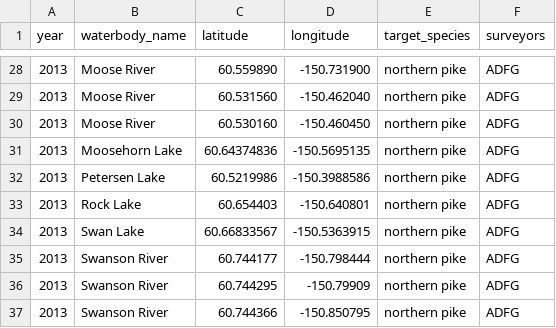
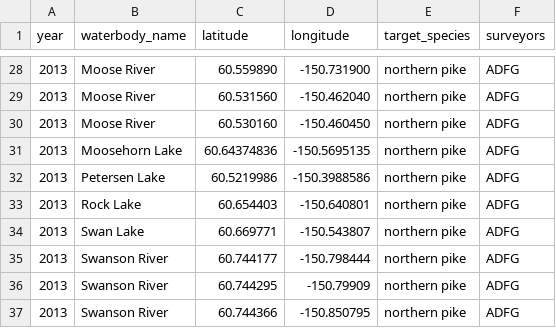
Before and after one commit to Kenai-NWR-bio/AISschedule, a CSV file: data/raw_data/planning_data/survey_schedule.csv, drawn as a sheet; only a part is shown, gaps mark what is left out.

```diff
--- a/data/raw_data/planning_data/survey_schedule.csv
+++ b/data/raw_data/planning_data/survey_schedule.csv
@@ -33,3 +33,3 @@ year,waterbody_name,latitude,longitude,target_species,surveyors
 2013,Rock Lake,60.654403,-150.640801,northern pike,ADFG
-2013,Swan Lake,60.66833567,-150.5363915,northern pike,ADFG
+2013,Swan Lake,60.669771,-150.543807,northern pike,ADFG
 2013,Swanson River,60.744177,-150.798444,northern pike,ADFG
```
Also changed, not shown: 1 other file.
